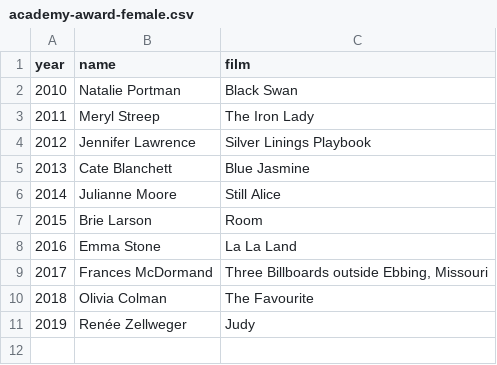
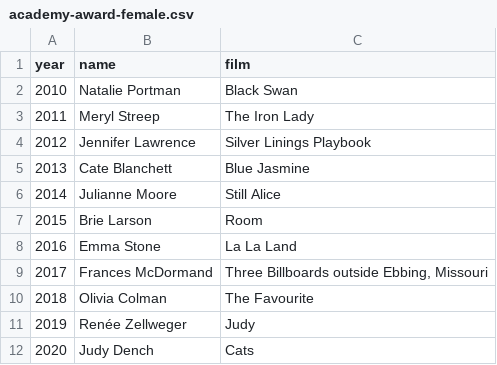
Before and after one commit to abbyk47/Films, a CSV file: academy-award-female.csv, drawn as a sheet.

Commit message:
add 2020

```diff
--- a/academy-award-female.csv
+++ b/academy-award-female.csv
@@ -11 +11,2 @@ year,name,film
 2019,"Renée Zellweger","Judy"
+2020, "Judy Dench", "Cats"
```
